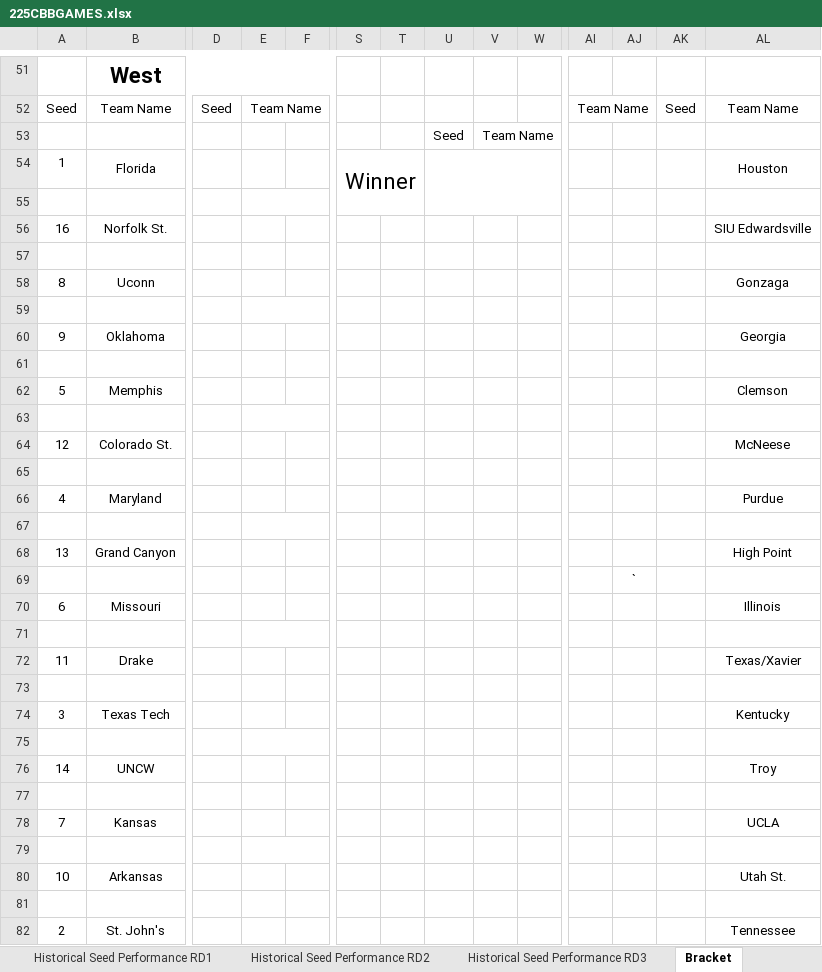
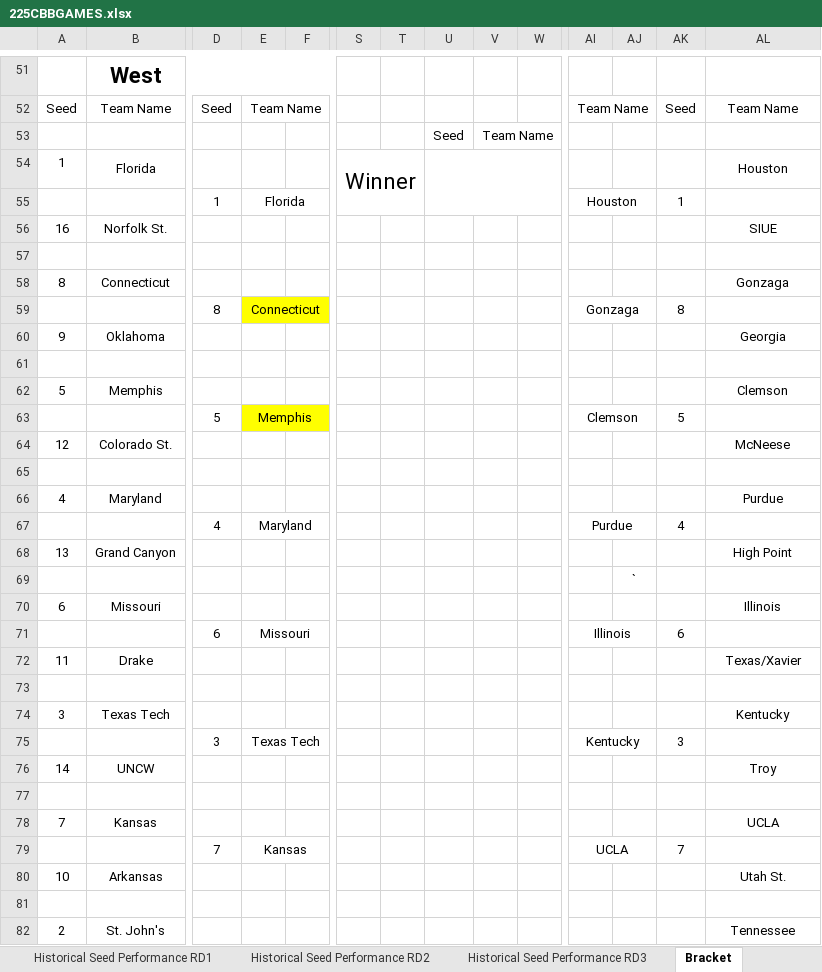
Before and after one commit to KKelleyII/CHE4230Project, an Excel workbook: 225CBBGAMES.xlsx, sheet Bracket, drawn as a sheet; only a part is shown, gaps mark what is left out; values as stored, in another font and other column widths than the file's, no borders; charts and pictures not drawn; removed rows and columns are numbered as before the commit, all else as after; rows hold the shown columns only; the diff covers the shown part only; the diff names each change by its address in the sheet, - before the commit and + after, or states it on an @@ line.

```diff
--- a/225CBBGAMES.xlsx (sheet Bracket)
+++ b/225CBBGAMES.xlsx (sheet Bracket)
-S54:T55 merged
+S54:T55 merged
-U54:W55 merged
+U54:W55 merged
+row 55:  |  | 1 | Florida |  |  |  |  |  |  | Houston |  | 1
+row 56: 16 | Norfolk St. |  |  |  |  |  |  |  |  |  |  |  | SIUE
-E55:F55 merged
-row 56: 16 | Norfolk St. |  |  |  |  |  |  |  |  |  |  |  | SIU Edwardsville
-row 57: (empty)
-B58: Uconn
+B58: Connecticut
-row 59: (empty)
+row 59:  |  | 8 | Connecticut |  |  |  |  |  |  | Gonzaga |  | 8
-E59:F59 fill: none
+E59:F59 fill: #FFFF00
+AI59:AJ59 merged
-row 63: (empty)
+row 63:  |  | 5 | Memphis |  |  |  |  |  |  | Clemson |  | 5
-E63:F63 fill: none
+E63:F63 fill: #FFFF00
+AI63:AJ63 merged
-row 67: (empty)
+row 67:  |  | 4 | Maryland |  |  |  |  |  |  | Purdue |  | 4
+AI67:AJ67 merged
-row 71: (empty)
+row 71:  |  | 6 | Missouri |  |  |  |  |  |  | Illinois |  | 6
+AI71:AJ71 merged
-row 75: (empty)
+row 75:  |  | 3 | Texas Tech |  |  |  |  |  |  | Kentucky |  | 3
+AI75:AJ75 merged
-row 79: (empty)
+row 79:  |  | 7 | Kansas |  |  |  |  |  |  | UCLA |  | 7
+AI79:AJ79 merged
```
Also changed, not shown: 37 edited cells, cell formats and merged cells elsewhere in this sheet, charts or pictures, 8 other files.
